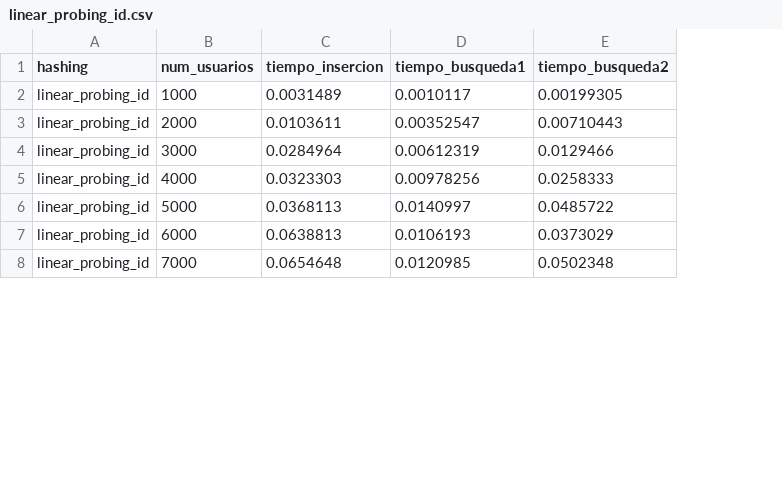
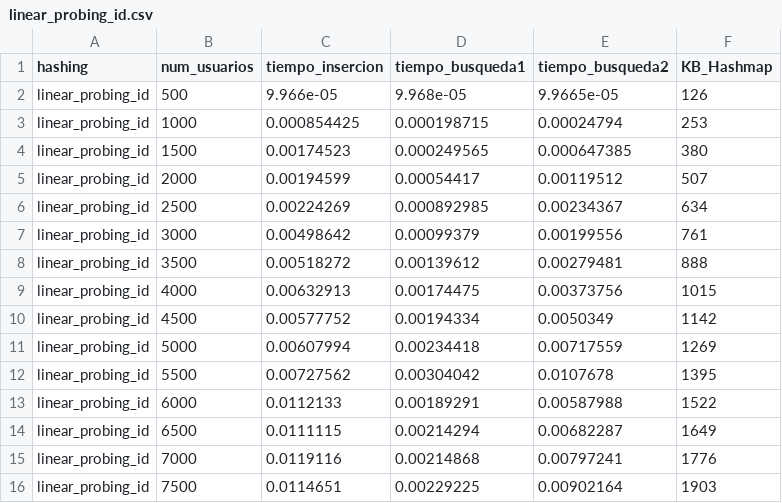
Before and after one commit to RicardoCharris14/Tarea-2-EDD, a CSV file: test_results/linear_probing_id.csv, drawn as a sheet; only a part is shown; addresses are those after the commit; the diff covers the shown part only; the diff names each change by its address in the sheet, - before the commit and + after, or states it on an @@ line.

```diff
--- a/test_results/linear_probing_id.csv
+++ b/test_results/linear_probing_id.csv
+column F (KB_Hashmap), row 3: 253; row 5: 507; row 7: 761; row 9: 1015; row 11: 1269; row 13: 1522; row 15: 1776
+row 2: linear_probing_id | 500 | 9.966e-05 | 9.968e-05 | 9.9665e-05 | 126
-C3 (tiempo_insercion): 0.0031489
+C3 (tiempo_insercion): 0.000854425
-D3 (tiempo_busqueda1): 0.0010117
+D3 (tiempo_busqueda1): 0.000198715
-E3 (tiempo_busqueda2): 0.00199305
+E3 (tiempo_busqueda2): 0.00024794
+row 4: linear_probing_id | 1500 | 0.00174523 | 0.000249565 | 0.000647385 | 380
-C5 (tiempo_insercion): 0.0103611
+C5 (tiempo_insercion): 0.00194599
-D5 (tiempo_busqueda1): 0.00352547
+D5 (tiempo_busqueda1): 0.00054417
-E5 (tiempo_busqueda2): 0.00710443
+E5 (tiempo_busqueda2): 0.00119512
+row 6: linear_probing_id | 2500 | 0.00224269 | 0.000892985 | 0.00234367 | 634
-C7 (tiempo_insercion): 0.0284964
+C7 (tiempo_insercion): 0.00498642
-D7 (tiempo_busqueda1): 0.00612319
+D7 (tiempo_busqueda1): 0.00099379
-E7 (tiempo_busqueda2): 0.0129466
+E7 (tiempo_busqueda2): 0.00199556
+row 8: linear_probing_id | 3500 | 0.00518272 | 0.00139612 | 0.00279481 | 888
-C9 (tiempo_insercion): 0.0323303
+C9 (tiempo_insercion): 0.00632913
-D9 (tiempo_busqueda1): 0.00978256
+D9 (tiempo_busqueda1): 0.00174475
-E9 (tiempo_busqueda2): 0.0258333
+E9 (tiempo_busqueda2): 0.00373756
+row 10: linear_probing_id | 4500 | 0.00577752 | 0.00194334 | 0.0050349 | 1142
-C11 (tiempo_insercion): 0.0368113
+C11 (tiempo_insercion): 0.00607994
-D11 (tiempo_busqueda1): 0.0140997
+D11 (tiempo_busqueda1): 0.00234418
-E11 (tiempo_busqueda2): 0.0485722
+E11 (tiempo_busqueda2): 0.00717559
+row 12: linear_probing_id | 5500 | 0.00727562 | 0.00304042 | 0.0107678 | 1395
-C13 (tiempo_insercion): 0.0638813
+C13 (tiempo_insercion): 0.0112133
-D13 (tiempo_busqueda1): 0.0106193
+D13 (tiempo_busqueda1): 0.00189291
-E13 (tiempo_busqueda2): 0.0373029
+E13 (tiempo_busqueda2): 0.00587988
+row 14: linear_probing_id | 6500 | 0.0111115 | 0.00214294 | 0.00682287 | 1649
-C15 (tiempo_insercion): 0.0654648
+C15 (tiempo_insercion): 0.0119116
-D15 (tiempo_busqueda1): 0.0120985
+D15 (tiempo_busqueda1): 0.00214868
-E15 (tiempo_busqueda2): 0.0502348
+E15 (tiempo_busqueda2): 0.00797241
+row 16: linear_probing_id | 7500 | 0.0114651 | 0.00229225 | 0.00902164 | 1903
```
Also changed, not shown: 12 added rows and 39 edited cells elsewhere in this file, test_results/double_probing_name.csv, test_results/linear_probing_name.csv, 13 other files.
